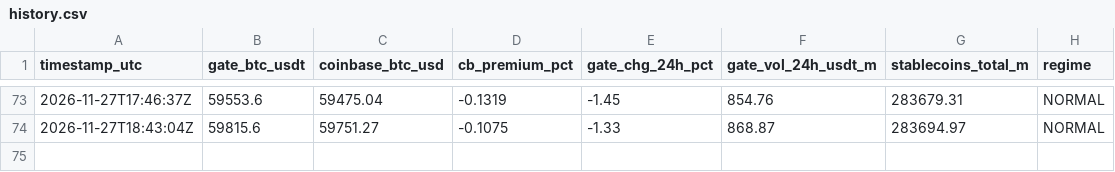
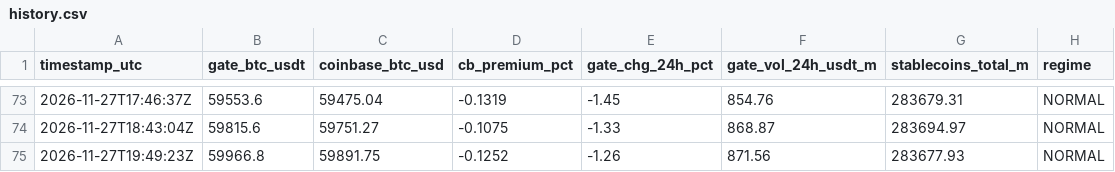
Before and after one commit to skulimre-oss/btc-radar, a CSV file: history.csv, drawn as a sheet; only a part is shown, gaps mark what is left out.

```diff
--- a/history.csv
+++ b/history.csv
@@ -74 +74,2 @@ timestamp_utc,gate_btc_usdt,coinbase_btc_usd,cb_premium_pct,gate_chg_24h_pct,gat
 2026-11-27T18:43:04Z,59815.6,59751.27,-0.1075,-1.33,868.87,283694.97,NORMAL
+2026-11-27T19:49:23Z,59966.8,59891.75,-0.1252,-1.26,871.56,283677.93,NORMAL
```
